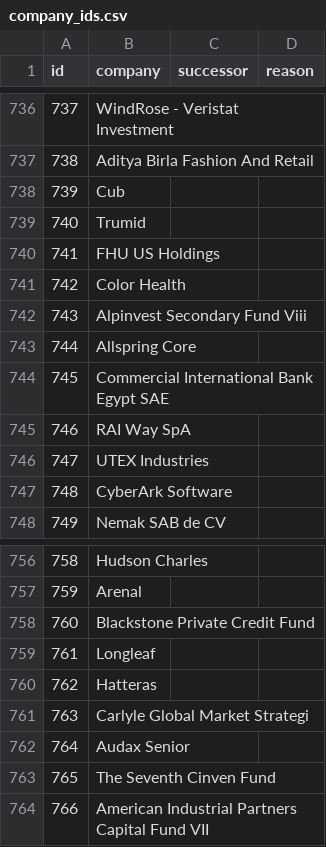
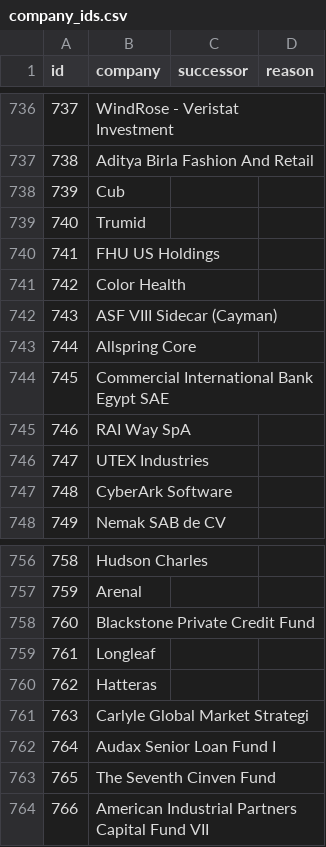
Before and after one commit to KianGolshan/Private-Investment-NPORT-Analyzer, a CSV file: data/review/company_ids.csv, drawn as a sheet; only a part is shown, gaps mark what is left out; the diff covers the shown part only.

```diff
--- a/data/review/company_ids.csv
+++ b/data/review/company_ids.csv
@@ -741,3 +741,3 @@ id,company,successor,reason
 742,Color Health,,
-743,Alpinvest Secondary Fund Viii,,
+743,ASF VIII Sidecar (Cayman),,
 744,Allspring Core,,
@@ -761,3 +761,3 @@ id,company,successor,reason
 763,Carlyle Global Market Strategi,,
-764,Audax Senior,,
+764,Audax Senior Loan Fund I,,
 765,The Seventh Cinven Fund,,
```
Also changed, not shown: 94 added rows elsewhere in this file, 35 other files.
